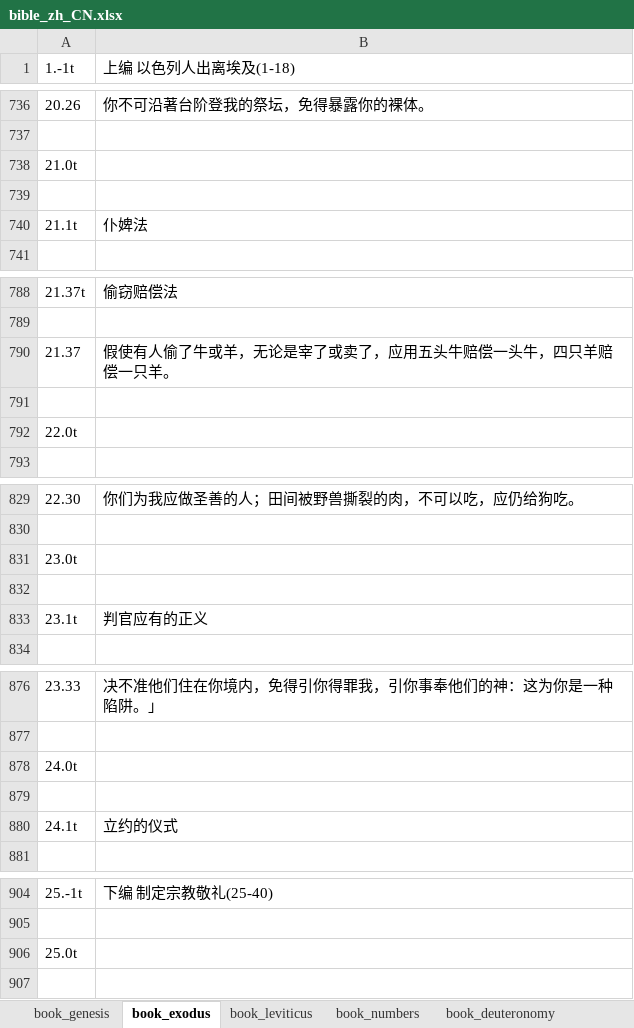
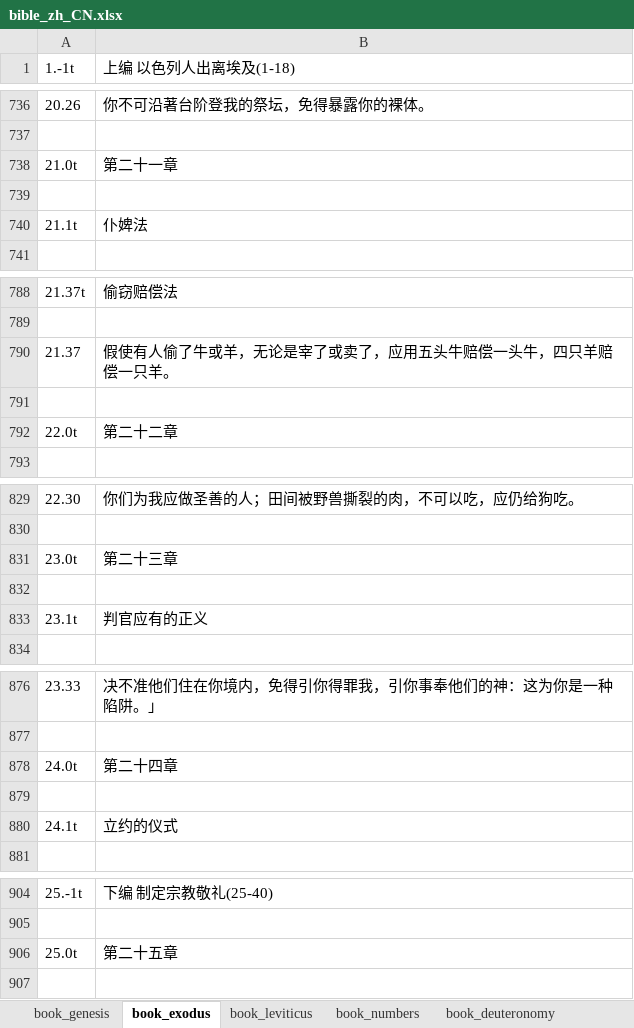
Before and after one commit to johnidelight/bible-assistant, an Excel workbook: content/zh_CN/bible_zh_CN.xlsx, sheet book_exodus, drawn as a sheet; only a part is shown, gaps mark what is left out; values as stored, in another font and other column widths than the file's, no borders; the diff covers the shown part only; the diff names each change by its address in the sheet, - before the commit and + after, or states it on an @@ line.

```diff
--- a/content/zh_CN/bible_zh_CN.xlsx (sheet book_exodus)
+++ b/content/zh_CN/bible_zh_CN.xlsx (sheet book_exodus)
-B738 (上编 以色列人出离埃及(1-18)): (empty)
+B738 (上编 以色列人出离埃及(1-18)): 第二十一章
-B792 (上编 以色列人出离埃及(1-18)): (empty)
+B792 (上编 以色列人出离埃及(1-18)): 第二十二章
-B831 (上编 以色列人出离埃及(1-18)): (empty)
+B831 (上编 以色列人出离埃及(1-18)): 第二十三章
-B878 (上编 以色列人出离埃及(1-18)): (empty)
+B878 (上编 以色列人出离埃及(1-18)): 第二十四章
-B906 (上编 以色列人出离埃及(1-18)): (empty)
+B906 (上编 以色列人出离埃及(1-18)): 第二十五章
```
Also changed, not shown: 35 edited cells elsewhere in this sheet, sheet book_genesis, sheet book_numbers, sheet book_deuteronomy, sheet book_leviticus, 8 other files.
